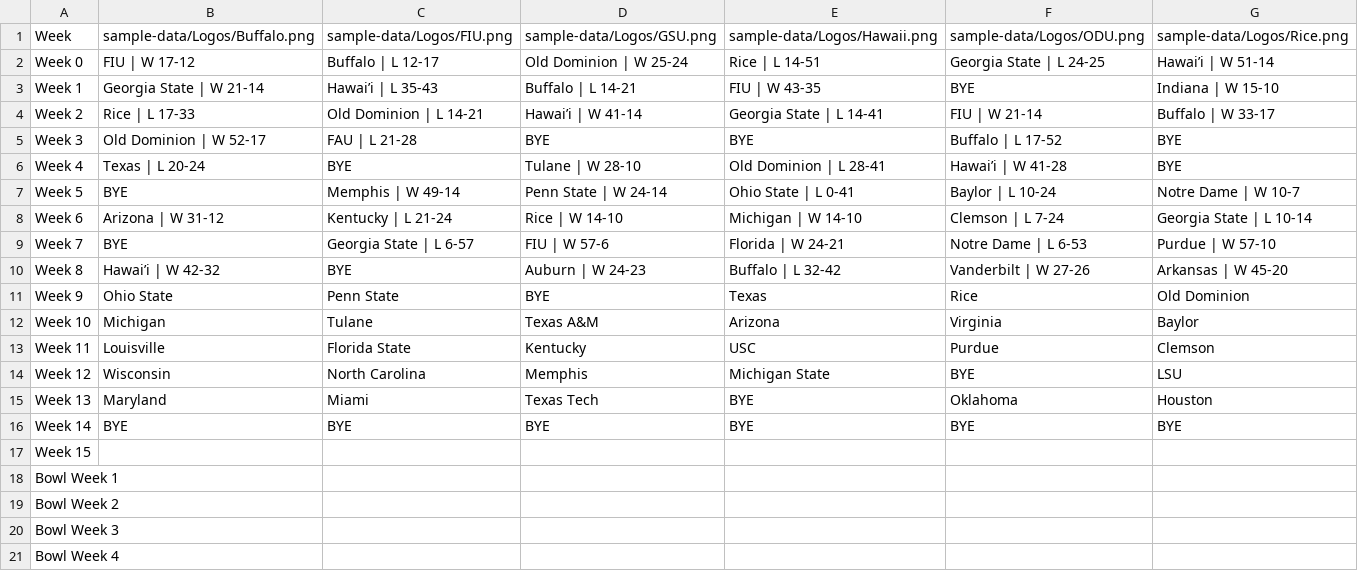
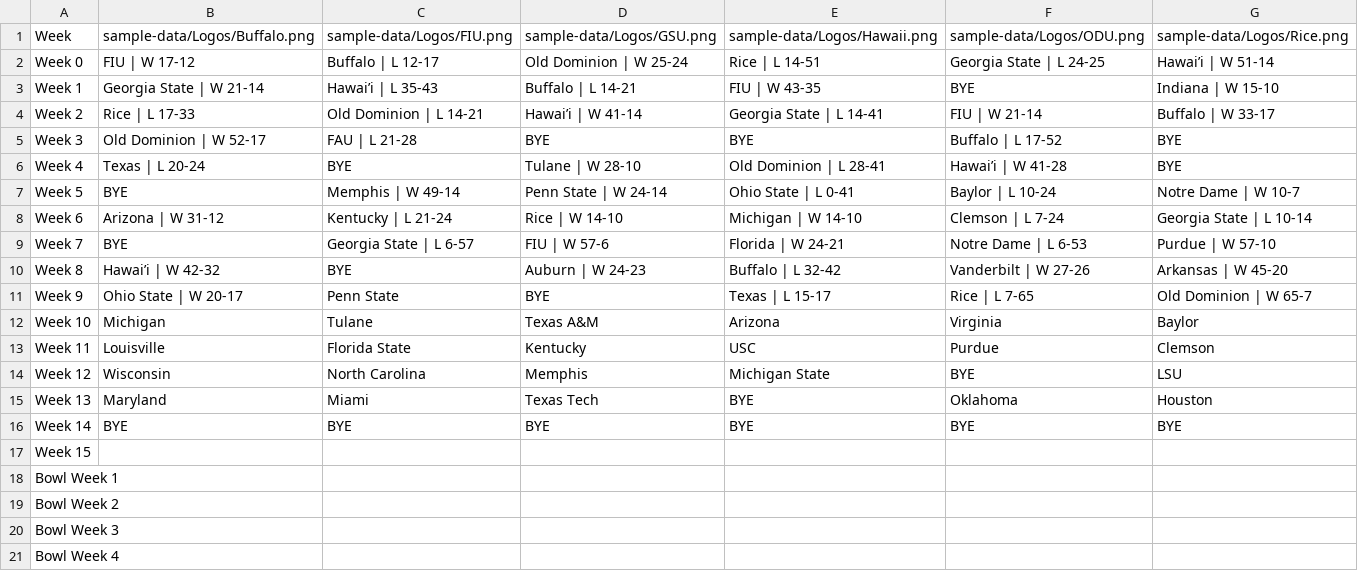
Before and after one commit to albasta961/thedynasty, a CSV file: public/sample-data/2026 Schedule v2.csv, drawn as a sheet.

```diff
--- a/public/sample-data/2026 Schedule v2.csv
+++ b/public/sample-data/2026 Schedule v2.csv
@@ -10,3 +10,3 @@ Week 7,BYE,Georgia State | L 6-57,FIU | W 57-6,Florida | W 24-21,Notre Dame | L
 Week 8,Hawai’i | W 42-32,BYE,Auburn | W 24-23,Buffalo | L 32-42,Vanderbilt | W 27-26,Arkansas | W 45-20
-Week 9,Ohio State,Penn State,BYE,Texas,Rice,Old Dominion
+Week 9,Ohio State | W 20-17,Penn State,BYE,Texas | L 15-17,Rice | L 7-65,Old Dominion | W 65-7
 Week 10,Michigan,Tulane,Texas A&M,Arizona,Virginia,Baylor
```
Also changed, not shown: public/sample-data/2026 Records.csv.
